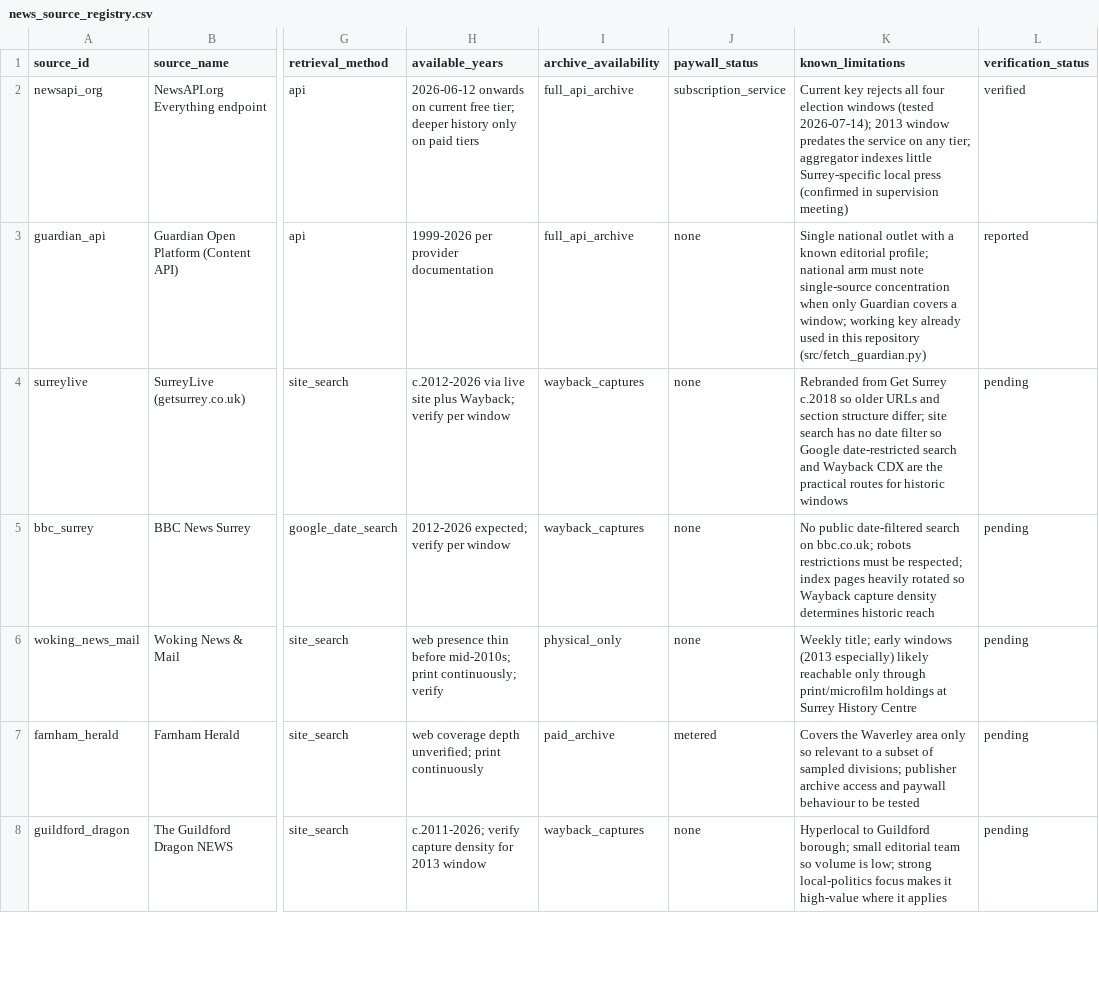
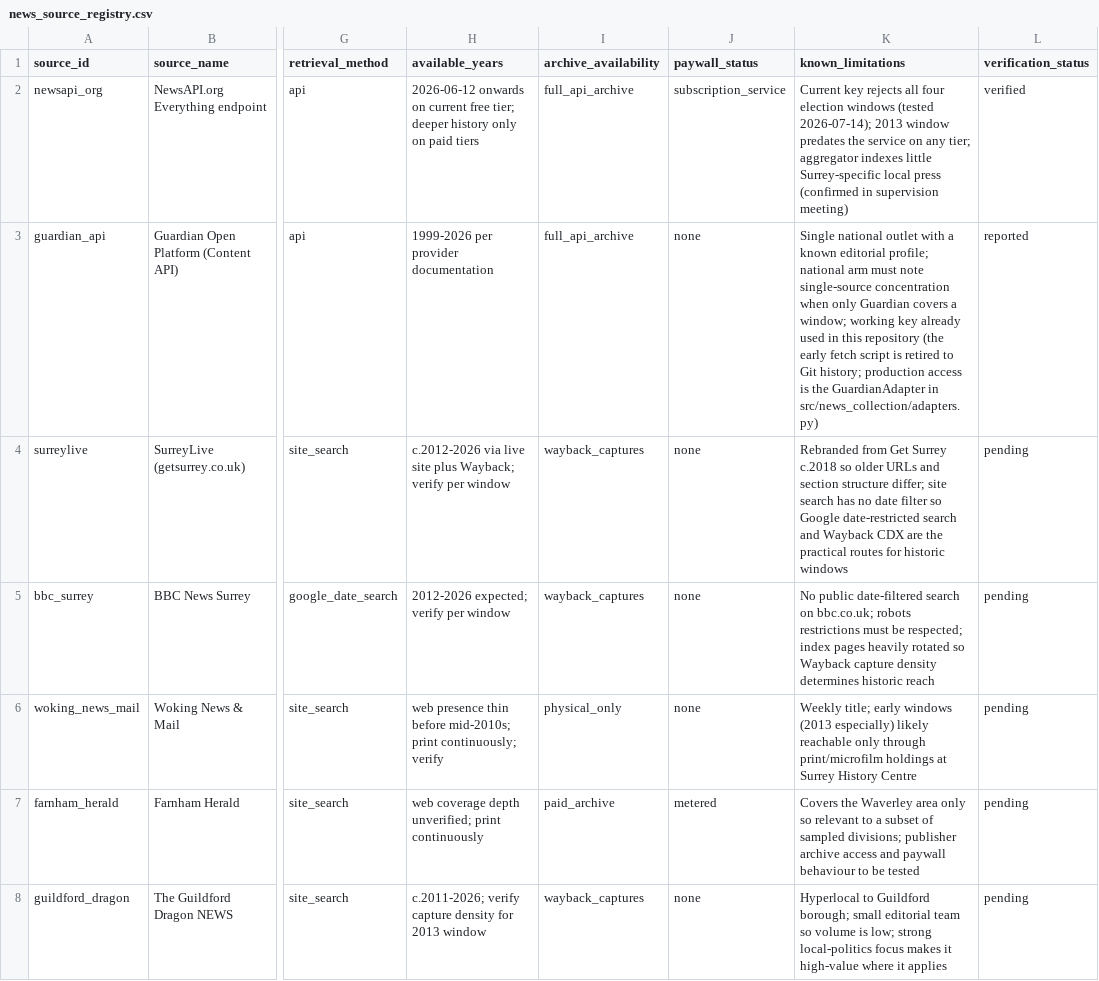
Before and after one commit to shuhan312/news-based-election-forecasting, a CSV file: news_protocol/news_source_registry.csv, drawn as a sheet; only a part is shown, gaps mark what is left out; the diff names each change by its address in the sheet, - before the commit and + after, or states it on an @@ line.

Commit message:
Trim src documentation, remove superseded development scripts and correct a lineage mapping
What: Simplified src/README.md into a navigation and execution guide rather than a second methodology summary. Removed duplicated per-layer descriptions and repeated output notes, replaced explanatory commentary with concise factual statements for the kappa validation gate and Stage 2 residual design, and narrowed the provenance wording so hash-pinning is claimed only for the report table pack where it is explicitly implemented.

Removals: Deleted build_model_dataset.py and the legacy_pre_supervisor_news/ scripts, which belong to superseded early development paths and have no remaining downstream consumer. Updated the associated code comment, registry entry and README references so the removed files are no longer presented as part of the current workflow. Their development history remains available through Git.

Lineage fix: Corrected an inaccurate README classification of aggregate_results.py. The script is not part of the retired prototype: it produces ward_winners.csv and ward_party_results.csv, which are consumed by the pre-registered division-sample workflow supporting report Table 1. Updated src/README.md and data/README.md to record this current production role.

Why: Repository documentation should help an examiner navigate and reproduce the submitted workflow without duplicating methodological discussion from the report, and its lineage statements must agree with the actual dependency chain. Distinguishing genuinely retired development code from files that still produce reported inputs keeps the final tree both compact and reproducible.

Verified: Repository-wide import and path-reference checks found no remaining dependency on build_model_dataset.py or the legacy_pre_supervisor_news/ scripts. The same dependency check identified aggregate_results.py as an active upstream producer and prevented its removal. The root test suite continues to collect unchanged after the deletions.

```diff
--- a/news_protocol/news_source_registry.csv
+++ b/news_protocol/news_source_registry.csv
-K3 (known_limitations): …this repository (src/fetch_guardian.py)
+K3 (known_limitations): …this repository (the early fetch script is retired to Git history; production access is the GuardianAdapter in src/news_collection/adapters.py)
```
Also changed, not shown: 9 other files.
